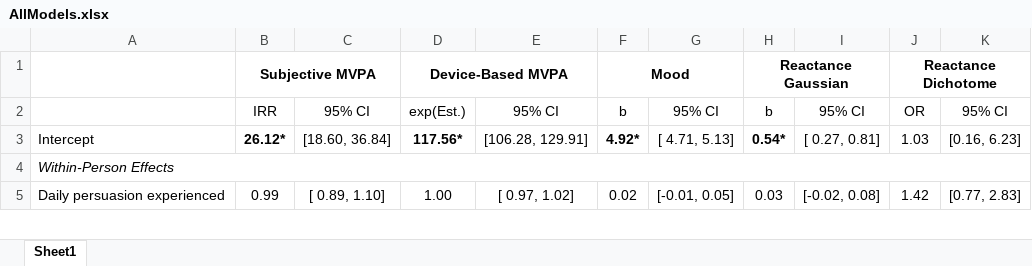
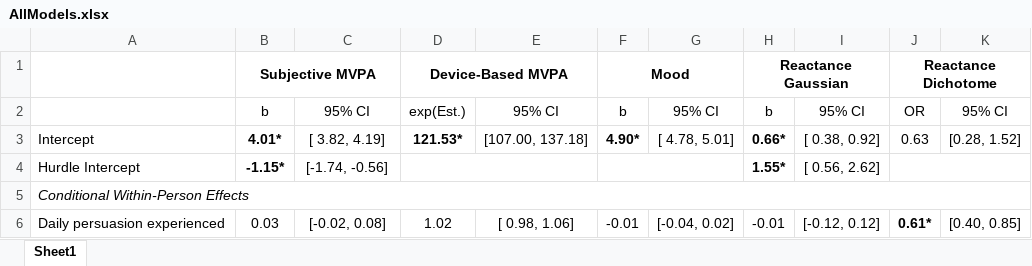
Before and after one commit to Pascal-Kueng/02TimeAndTiesControl, an Excel workbook: Output/AllModels.xlsx, sheet Sheet1, drawn as a sheet; only a part is shown; values as stored, in another font and other column widths than the file's, no borders; addresses are those after the commit; the diff covers the shown part only; the diff names each change by its address in the sheet, - before the commit and + after, or states it on an @@ line.

```diff
--- a/Output/AllModels.xlsx (sheet Sheet1)
+++ b/Output/AllModels.xlsx (sheet Sheet1)
-B2: IRR
+B2: b
-B3: 26.12*
+B3: 4.01*
-C3: [18.60, 36.84]
+C3: [ 3.82, 4.19]
-D3: 117.56*
+D3: 121.53*
-E3: [106.28, 129.91]
+E3: [107.00, 137.18]
-F3: 4.92*
+F3: 4.90*
-G3: [ 4.71, 5.13]
+G3: [ 4.78, 5.01]
-H3: 0.54*
+H3: 0.66*
-I3: [ 0.27, 0.81]
+I3: [ 0.38, 0.92]
-J3: 1.03
+J3: 0.63
-K3: [0.16, 6.23]
+K3: [0.28, 1.52]
+row 4: Hurdle Intercept | -1.15* | [-1.74, -0.56] |  |  |  |  | 1.55* | [ 0.56, 2.62]
-A5: Within-Person Effects
+A5: Conditional Within-Person Effects
-B6: 0.99
+B6: 0.03
-C6: [ 0.89, 1.10]
+C6: [-0.02, 0.08]
-D6: 1.00
+D6: 1.02
-E6: [ 0.97, 1.02]
+E6: [ 0.98, 1.06]
-F6: 0.02
+F6: -0.01
-G6: [-0.01, 0.05]
+G6: [-0.04, 0.02]
-H6: 0.03
+H6: -0.01
-I6: [-0.02, 0.08]
+I6: [-0.12, 0.12]
-J6: 1.42
+J6: 0.61*
-J6 bold: off
+J6 bold: on
-K6: [0.77, 2.83]
+K6: [0.40, 0.85]
```
Also changed, not shown: 24 added rows, 209 edited cells, cell formats and merged cells elsewhere in this sheet, Output/Correlations.xlsx, Output/DescriptivesAll.xlsx, 5 other files.
